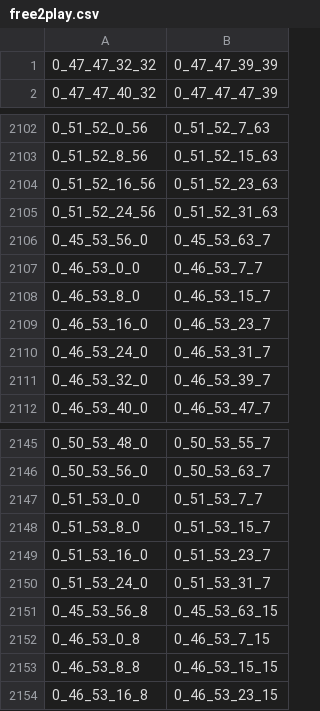
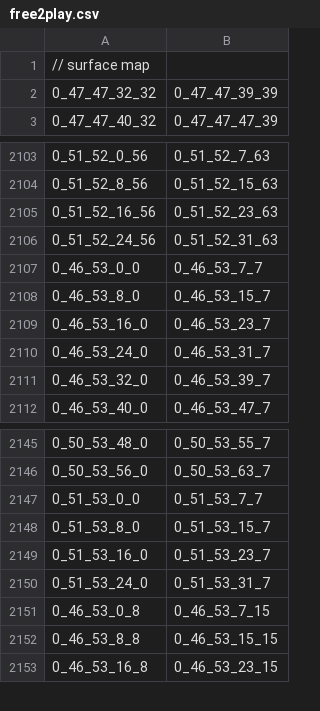
Before and after one commit to tannerdino/Content, a CSV file: maps/free2play.csv, drawn as a sheet; only a part is shown, gaps mark what is left out; removed rows and columns are numbered as before the commit, all else as after; the diff covers the shown part only; the diff names each change by its address in the sheet, - before the commit and + after, or states it on an @@ line.

```diff
--- a/maps/free2play.csv
+++ b/maps/free2play.csv
+row 1: // surface map
-row 2106: 0_45_53_56_0 | 0_45_53_63_7
-row 2151: 0_45_53_56_8 | 0_45_53_63_15
```
Also changed, not shown: 41 added rows elsewhere in this file.
